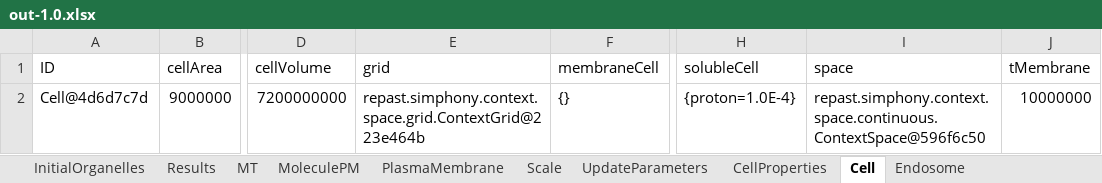
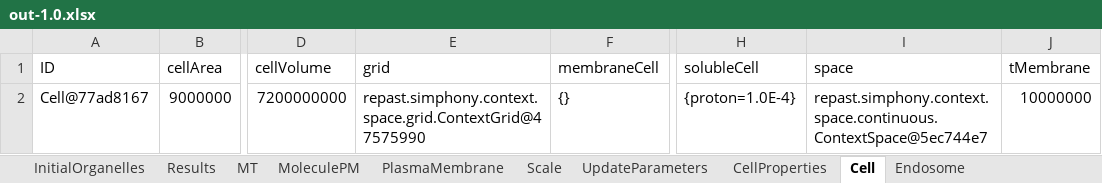
Before and after one commit to ihem-institute/immunity, an Excel workbook: out-1.0.xlsx, sheet Cell, drawn as a sheet; only a part is shown, gaps mark what is left out; values as stored, in another font and other column widths than the file's, no borders; the diff names each change by its address in the sheet, - before the commit and + after, or states it on an @@ line.

```diff
--- a/out-1.0.xlsx (sheet Cell)
+++ b/out-1.0.xlsx (sheet Cell)
-A2 (ID): Cell@4d6d7c7d
+A2 (ID): Cell@77ad8167
-E2 (grid): repast.simphony.context.space.grid.ContextGrid@223e464b
+E2 (grid): repast.simphony.context.space.grid.ContextGrid@47575990
-I2 (space): repast.simphony.context.space.continuous.ContextSpace@596f6c50
+I2 (space): repast.simphony.context.space.continuous.ContextSpace@5ec744e7
```
Also changed, not shown: sheet Endosome, sheet MoleculePM, sheet MT, sheet Results, sheet UpdateParameters, sheet PlasmaMembrane, 3 more sheets, 3 other files.
